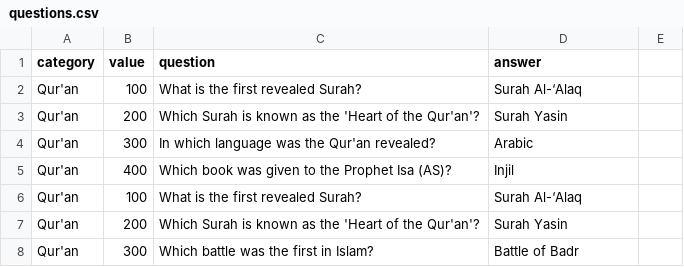
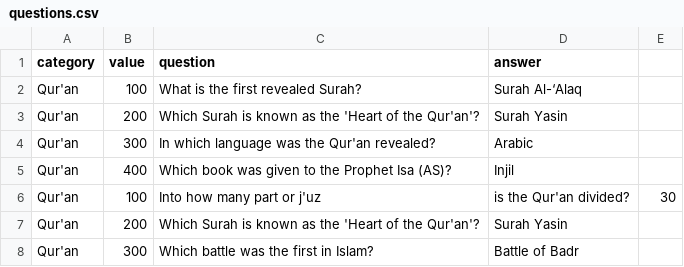
Before and after one commit to CuteBlackFurball/DamascusJunction, a CSV file: questions.csv, drawn as a sheet; only a part is shown.

Commit message:
Update questions.csv

```diff
--- a/questions.csv
+++ b/questions.csv
@@ -5,3 +5,3 @@ Qur'an,300,In which language was the Qur'an revealed?,Arabic
 Qur'an,400,Which book was given to the Prophet Isa (AS)?,Injil
-Qur'an,100,What is the first revealed Surah?,Surah Al-‘Alaq
+Qur'an,100,Into how many part or j'uz,is the Qur'an divided?,30
 Qur'an,200,Which Surah is known as the 'Heart of the Qur'an'?,Surah Yasin
```
